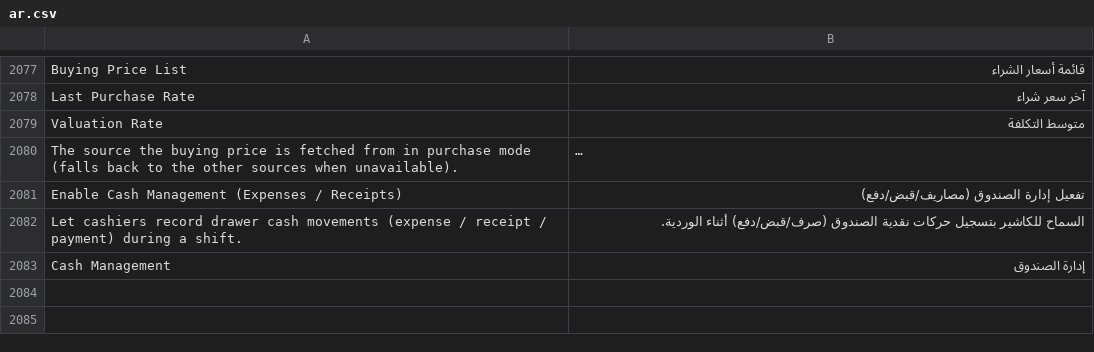
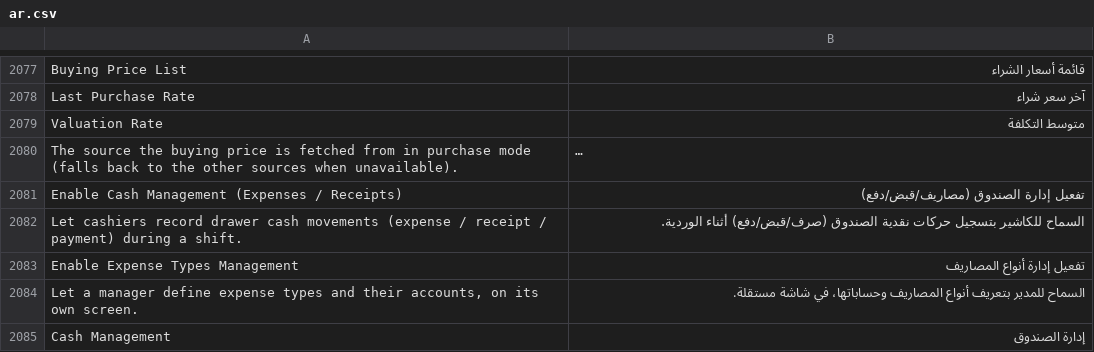
Before and after one commit to alaalsalam/POSNext, a CSV file: pos_next/translations/ar.csv, drawn as a sheet; only a part is shown, gaps mark what is left out; long unchanged cells end in …; the diff names each change by its address in the sheet, - before the commit and + after, or states it on an @@ line.

```diff
--- a/pos_next/translations/ar.csv
+++ b/pos_next/translations/ar.csv
+row 2083: Enable Expense Types Management | تفعيل إدارة أنواع المصاريف
+row 2084: Let a manager define expense types and their accounts, on its own screen. | السماح للمدير بتعريف أنواع المصاريف وحساباتها، في شاشة مستقلة.
```
Also changed, not shown: 6 other files.
